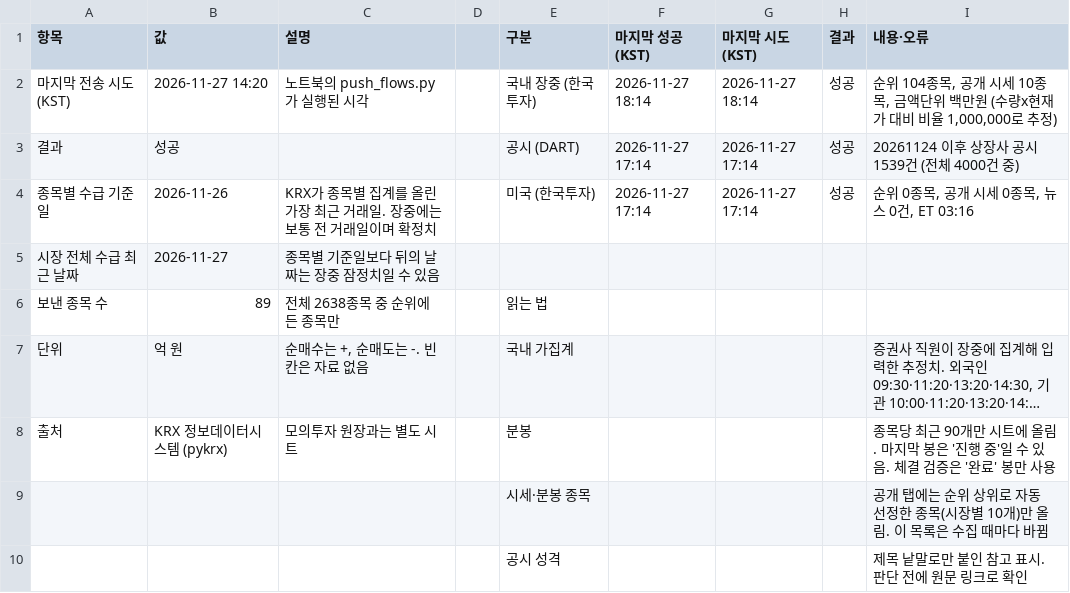
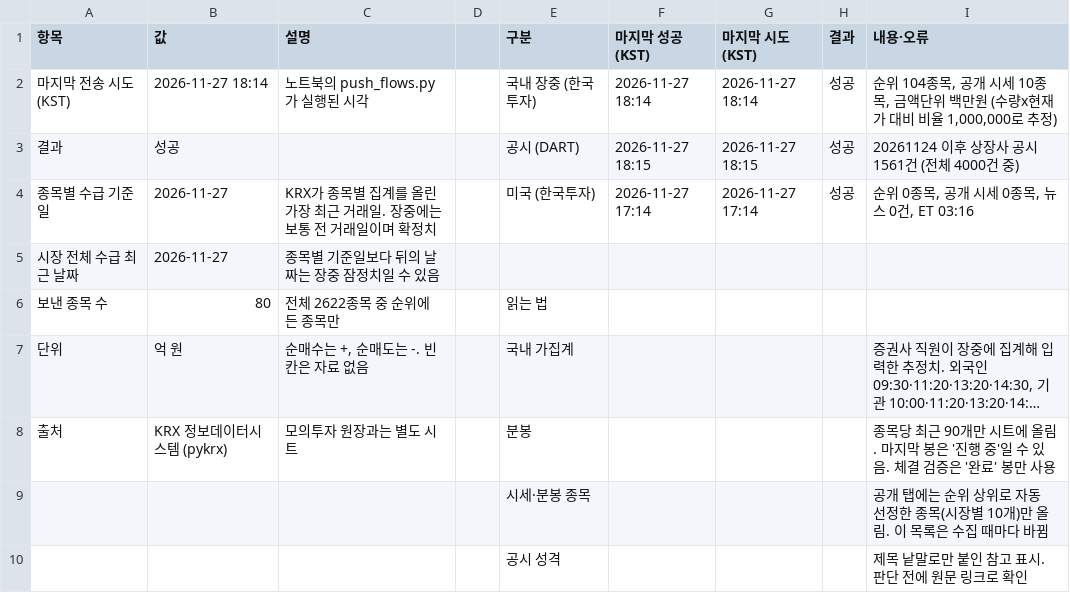
Before and after one commit to luker2366/ai-championship-data, a CSV file: status.csv, drawn as a sheet; long unchanged cells end in …; the diff names each change by its address in the sheet, - before the commit and + after, or states it on an @@ line.

```diff
--- a/status.csv
+++ b/status.csv
-B2 (값): 2026-11-27 14:20
+B2 (값): 2026-11-27 18:14
-F3 (마지막 성공(KST)): 2026-11-27 17:14
+F3 (마지막 성공(KST)): 2026-11-27 18:15
-G3 (마지막 시도(KST)): 2026-11-27 17:14
+G3 (마지막 시도(KST)): 2026-11-27 18:15
-I3 (내용·오류): 20261124 이후 상장사 공시 1539건 (전체 4000건 중)
+I3 (내용·오류): 20261124 이후 상장사 공시 1561건 (전체 4000건 중)
-B4 (값): 2026-11-26
+B4 (값): 2026-11-27
-B6 (값): 89
+B6 (값): 80
-C6 (설명): 전체 2638종목 중 순위에 든 종목만
+C6 (설명): 전체 2622종목 중 순위에 든 종목만
```
Also changed, not shown: dart.csv, kr_flows.csv, 1 other file.
